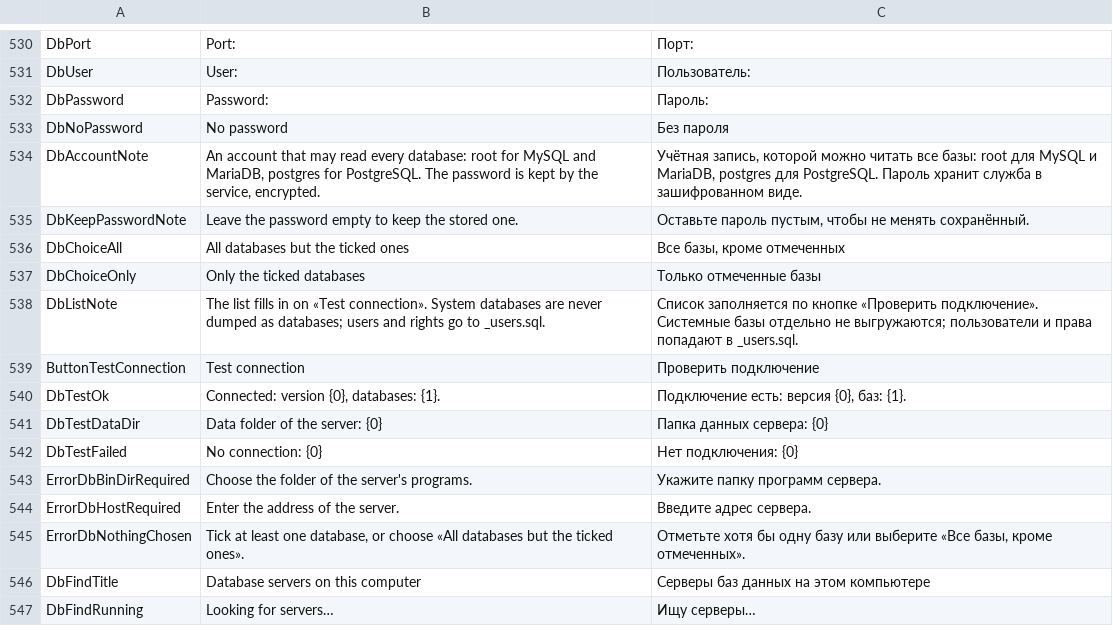
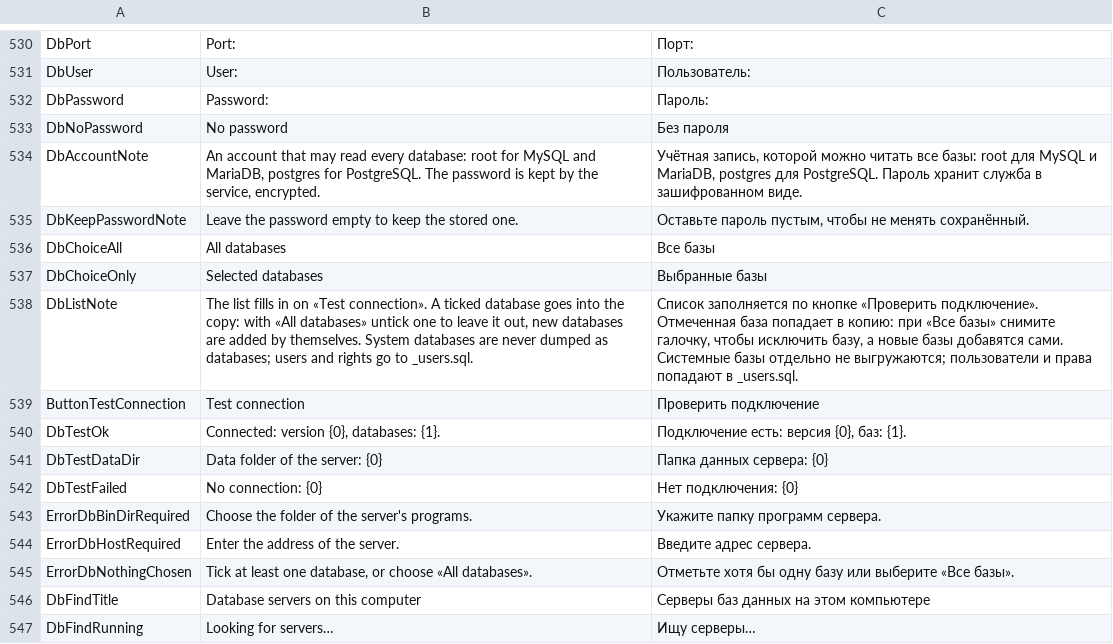
Before and after one commit to openpass1/custos, a TSV file: client/src/Custos.Gui/Resources/Strings.tsv, drawn as a sheet; only a part is shown, gaps mark what is left out.

```diff
--- a/client/src/Custos.Gui/Resources/Strings.tsv
+++ b/client/src/Custos.Gui/Resources/Strings.tsv
@@ -535,5 +535,5 @@ DbAccountNote	An account that may read every database: root for MySQL and MariaD
 DbKeepPasswordNote	Leave the password empty to keep the stored one.	Оставьте пароль пустым, чтобы не менять сохранённый.
-DbChoiceAll	All databases but the ticked ones	Все базы, кроме отмеченных
-DbChoiceOnly	Only the ticked databases	Только отмеченные базы
-DbListNote	The list fills in on «Test connection». System databases are never dumped as databases; users and rights go to _users.sql.	Список заполняется по кнопке «Проверить подключение». Системные базы отдельно не выгружаются; пользователи и права попадают в _users.sql.
+DbChoiceAll	All databases	Все базы
+DbChoiceOnly	Selected databases	Выбранные базы
+DbListNote	The list fills in on «Test connection». A ticked database goes into the copy: with «All databases» untick one to leave it out, new databases are added by themselves. System databases are never dumped as databases; users and rights go to _users.sql.	Список заполняется по кнопке «Проверить подключение». Отмеченная база попадает в копию: при «Все базы» снимите галочку, чтобы исключить базу, а новые базы добавятся сами. Системные базы отдельно не выгружаются; пользователи и права попадают в _users.sql.
 ButtonTestConnection	Test connection	Проверить подключение
@@ -544,3 +544,3 @@ ErrorDbBinDirRequired	Choose the folder of the server's programs.	Укажите
 ErrorDbHostRequired	Enter the address of the server.	Введите адрес сервера.
-ErrorDbNothingChosen	Tick at least one database, or choose «All databases but the ticked ones».	Отметьте хотя бы одну базу или выберите «Все базы, кроме отмеченных».
+ErrorDbNothingChosen	Tick at least one database, or choose «All databases».	Отметьте хотя бы одну базу или выберите «Все базы».
 DbFindTitle	Database servers on this computer	Серверы баз данных на этом компьютере
```
Also changed, not shown: 7 other files.
